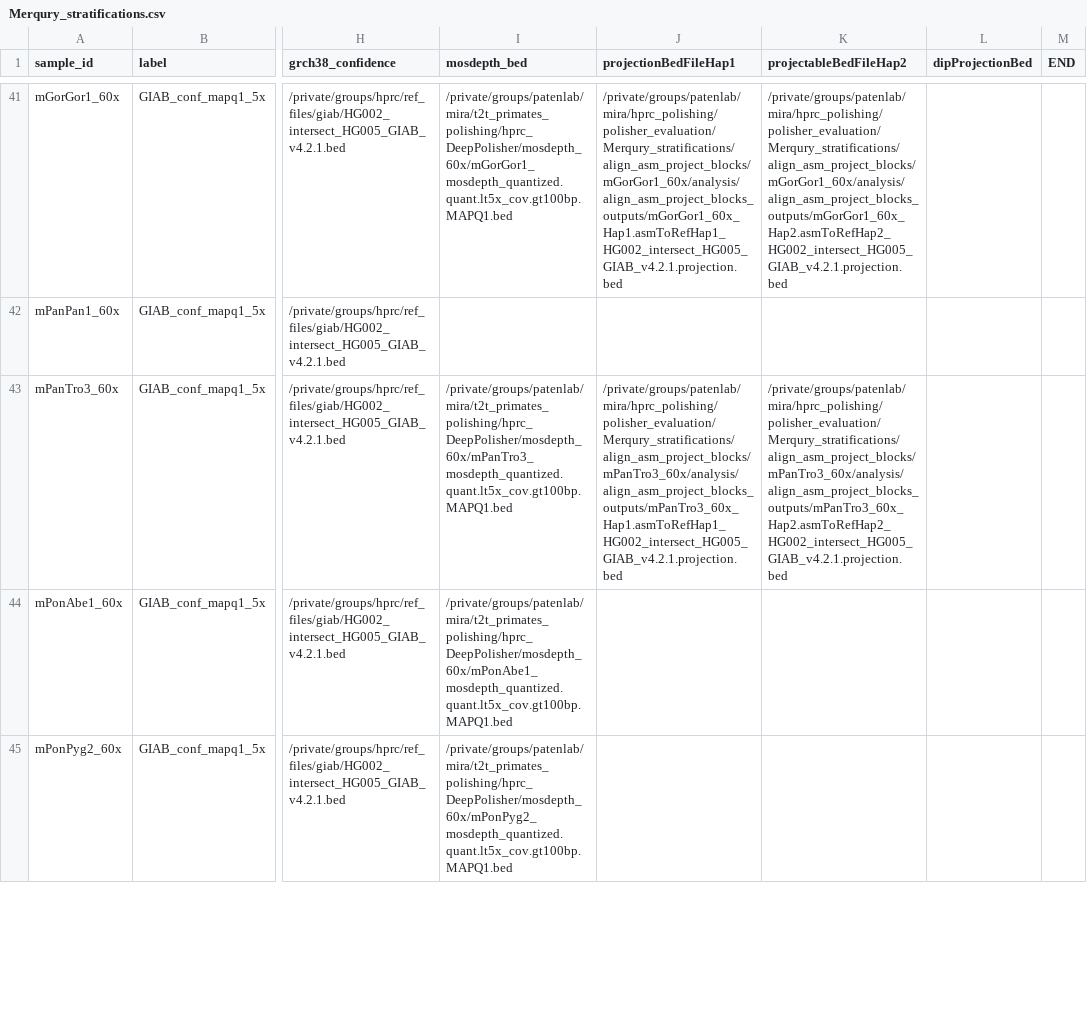
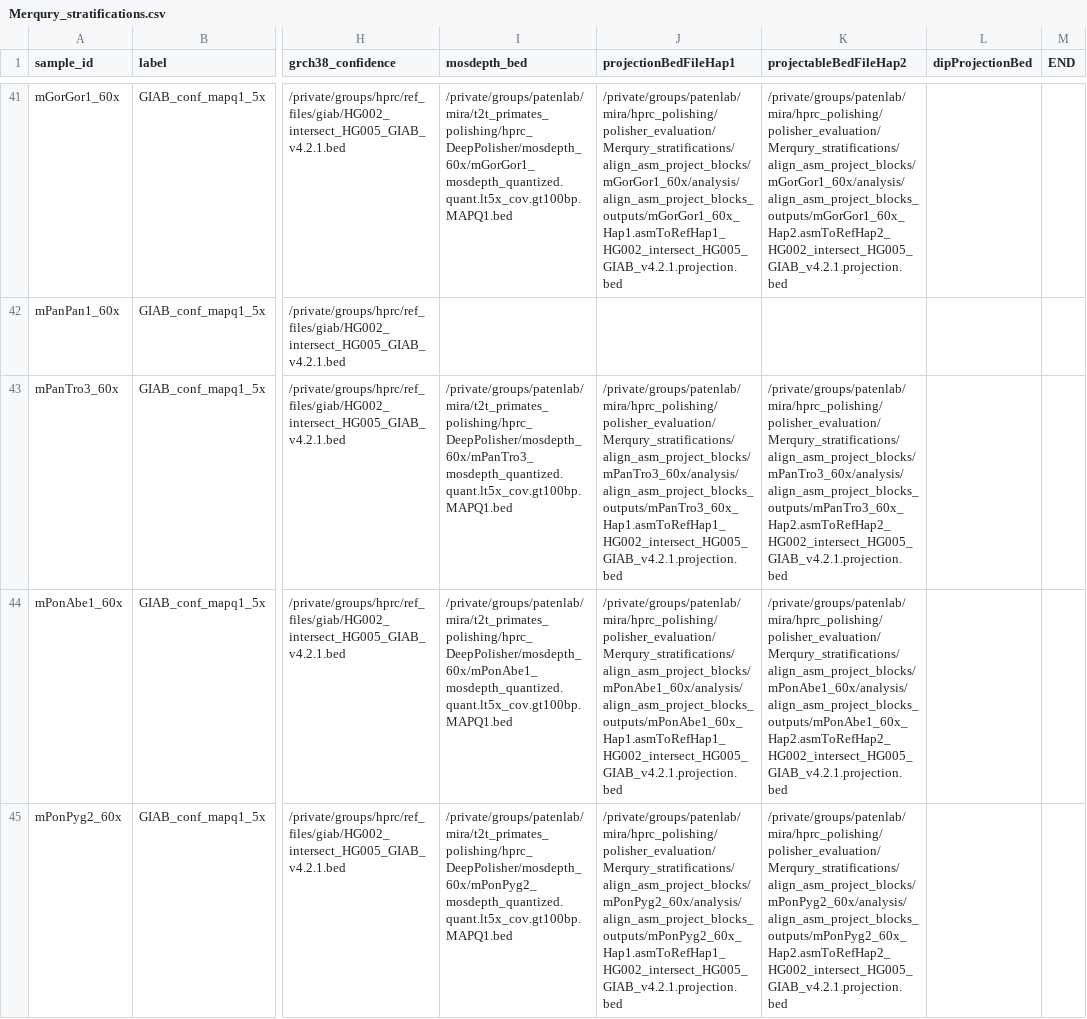
Before and after one commit to miramastoras/phoenix_batch_submissions, a CSV file: polishing/merqury_stratifications/DeepPolisher_manuscript/Merqury_stratifications.csv, drawn as a sheet; only a part is shown, gaps mark what is left out; the diff covers the shown part only; the diff names each change by its address in the sheet, - before the commit and + after, or states it on an @@ line.

Commit message:
add stratifications

```diff
--- a/polishing/merqury_stratifications/DeepPolisher_manuscript/Merqury_stratifications.csv
+++ b/polishing/merqury_stratifications/DeepPolisher_manuscript/Merqury_stratifications.csv
-J44 (projectionBedFileHap1): (empty)
+J44 (projectionBedFileHap1): /private/groups/patenlab/mira/hprc_polishing/polisher_evaluation/Merqury_stratifications/align_asm_project_blocks/mPonAbe1_60x/analysis/align_asm_project_blocks_outputs/mPonAbe1_60x_Hap1.asmToRefHap1_HG002_intersect_HG005_GIAB_v4.2.1.projection.bed
-K44 (projectableBedFileHap2): (empty)
+K44 (projectableBedFileHap2): /private/groups/patenlab/mira/hprc_polishing/polisher_evaluation/Merqury_stratifications/align_asm_project_blocks/mPonAbe1_60x/analysis/align_asm_project_blocks_outputs/mPonAbe1_60x_Hap2.asmToRefHap2_HG002_intersect_HG005_GIAB_v4.2.1.projection.bed
-J45 (projectionBedFileHap1): (empty)
+J45 (projectionBedFileHap1): /private/groups/patenlab/mira/hprc_polishing/polisher_evaluation/Merqury_stratifications/align_asm_project_blocks/mPonPyg2_60x/analysis/align_asm_project_blocks_outputs/mPonPyg2_60x_Hap1.asmToRefHap1_HG002_intersect_HG005_GIAB_v4.2.1.projection.bed
-K45 (projectableBedFileHap2): (empty)
+K45 (projectableBedFileHap2): /private/groups/patenlab/mira/hprc_polishing/polisher_evaluation/Merqury_stratifications/align_asm_project_blocks/mPonPyg2_60x/analysis/align_asm_project_blocks_outputs/mPonPyg2_60x_Hap2.asmToRefHap2_HG002_intersect_HG005_GIAB_v4.2.1.projection.bed
```
Also changed, not shown: 2 edited cells elsewhere in this file.
